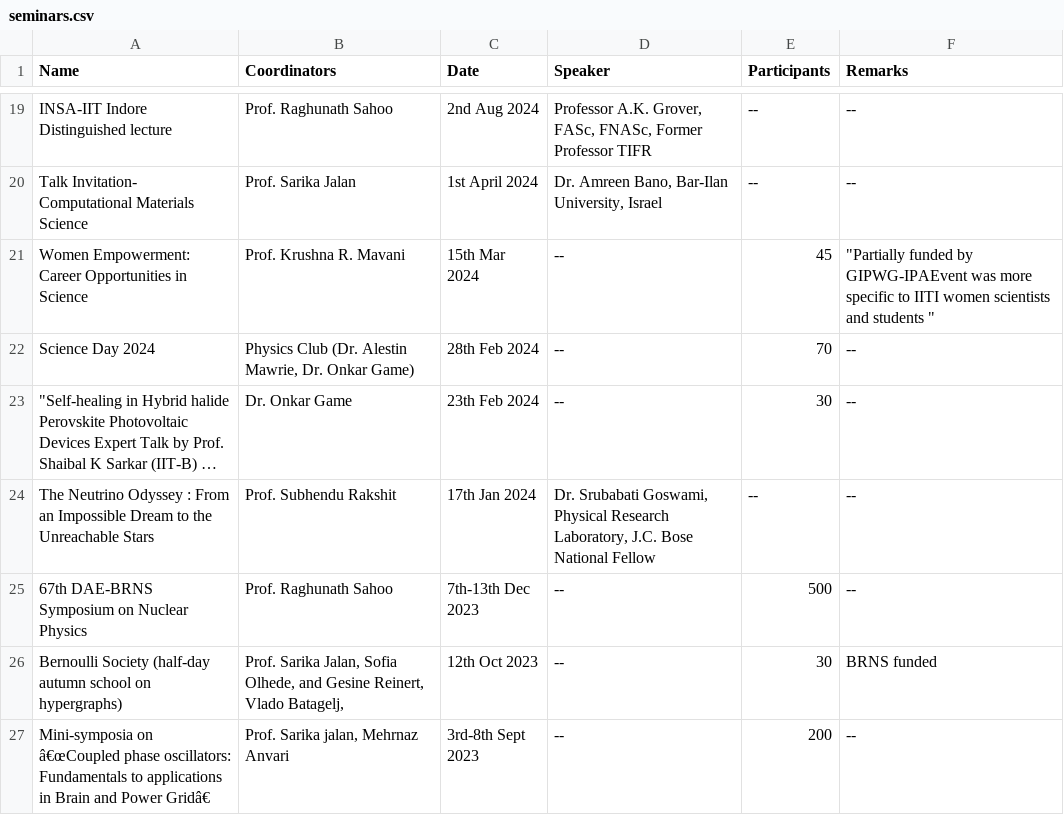
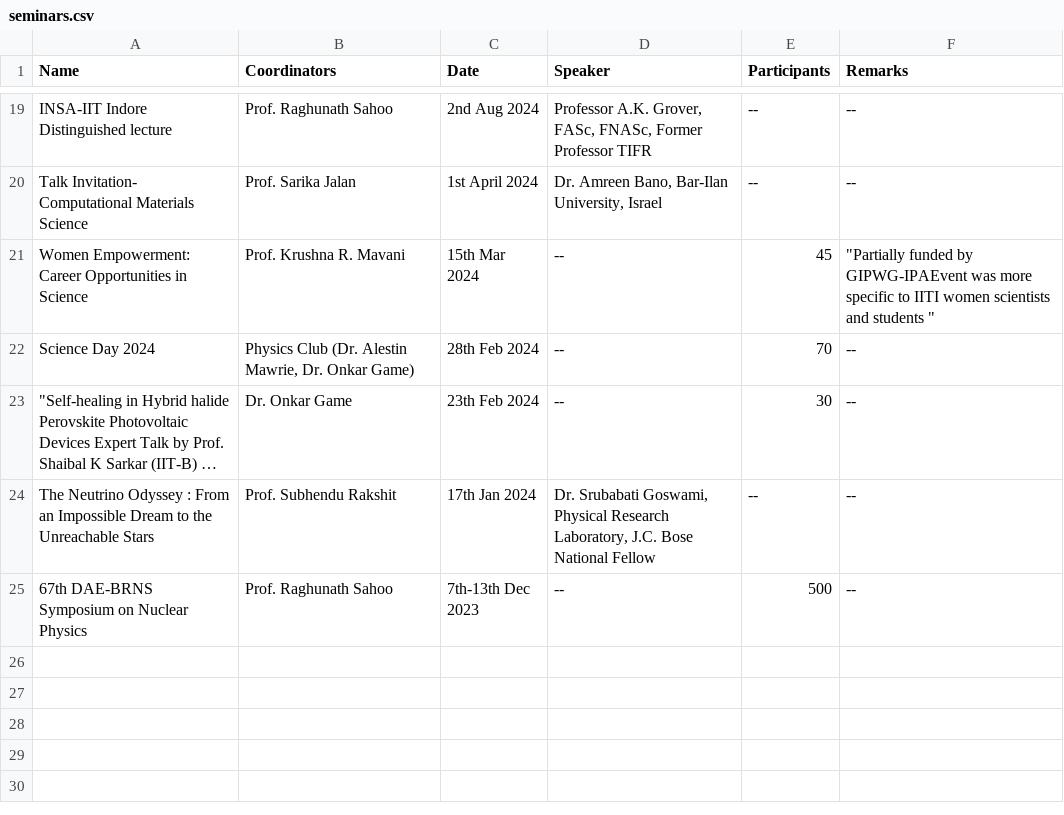
Before and after one commit to TacticalFeliX/DeptWeb, a CSV file: files/seminars.csv, drawn as a sheet; only a part is shown, gaps mark what is left out; long unchanged cells end in …; the diff names each change by its address in the sheet, - before the commit and + after, or states it on an @@ line.

```diff
--- a/files/seminars.csv
+++ b/files/seminars.csv
-row 26: Bernoulli Society (half-day autumn school on hypergraphs) | Prof. Sarika Jalan, Sofia Olhede, and Gesine Reinert, Vlado Batagelj, | 12th Oct 2023 | -- | 30 | BRNS funded
-row 27: Mini-symposia on â€œCoupled phase oscillators: Fundamentals to applications in Brain and Power Gridâ€ | Prof. Sarika jalan, Mehrnaz Anvari | 3rd-8th Sept 2023 | -- | 200 | --
```
Also changed, not shown: 15 other files.
